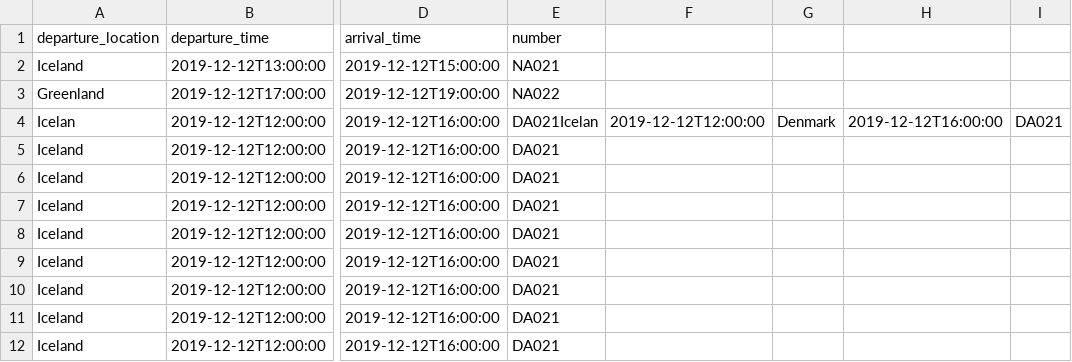
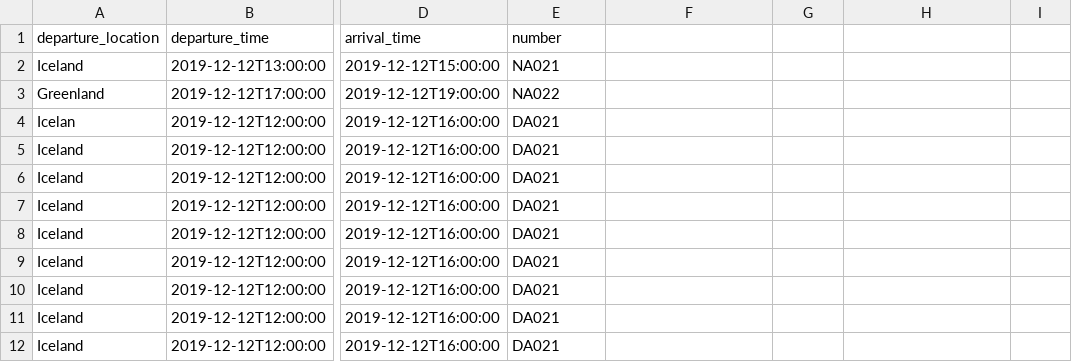
Before and after one commit to RunarVestmann/verklegtnamskeid1, a CSV file: data_storage/flights.csv, drawn as a sheet; only a part is shown, gaps mark what is left out; the diff names each change by its address in the sheet, - before the commit and + after, or states it on an @@ line.

Commit message:
Now you can change saved flights, employees and voyages

```diff
--- a/data_storage/flights.csv
+++ b/data_storage/flights.csv
-E4 (number): DA021Icelan
+E4 (number): DA021
-F4: 2019-12-12T12:00:00
+F4: (empty)
-G4: Denmark
+G4: (empty)
-H4: 2019-12-12T16:00:00
+H4: (empty)
-I4: DA021
+I4: (empty)
```
Also changed, not shown: 10 other files.
